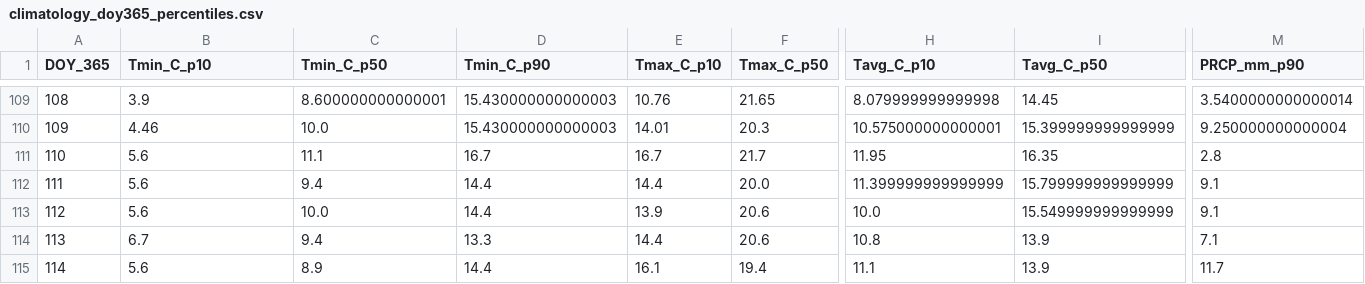
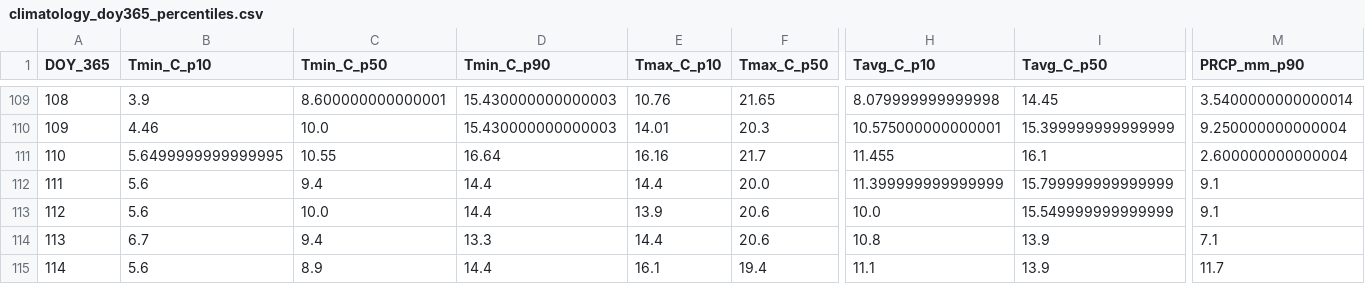
Before and after one commit to jp1309/arlington_weather, a CSV file: data/climatology_doy365_percentiles.csv, drawn as a sheet; only a part is shown, gaps mark what is left out; the diff names each change by its address in the sheet, - before the commit and + after, or states it on an @@ line.

```diff
--- a/data/climatology_doy365_percentiles.csv
+++ b/data/climatology_doy365_percentiles.csv
-B111 (Tmin_C_p10): 5.6
+B111 (Tmin_C_p10): 5.6499999999999995
-C111 (Tmin_C_p50): 11.1
+C111 (Tmin_C_p50): 10.55
-D111 (Tmin_C_p90): 16.7
+D111 (Tmin_C_p90): 16.64
-E111 (Tmax_C_p10): 16.7
+E111 (Tmax_C_p10): 16.16
-H111 (Tavg_C_p10): 11.95
+H111 (Tavg_C_p10): 11.455
-I111 (Tavg_C_p50): 16.35
+I111 (Tavg_C_p50): 16.1
-M111 (PRCP_mm_p90): 2.8
+M111 (PRCP_mm_p90): 2.600000000000004
```
Also changed, not shown: data/arlington_daily.csv, 2 other files.
